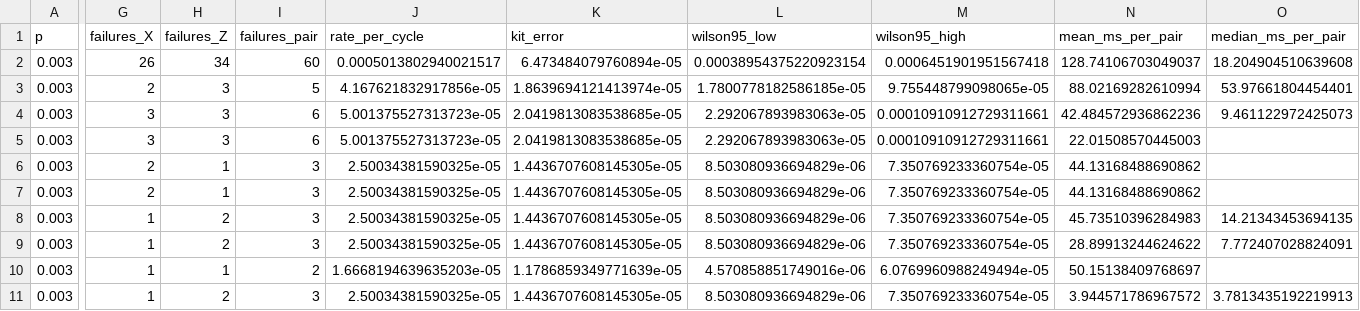
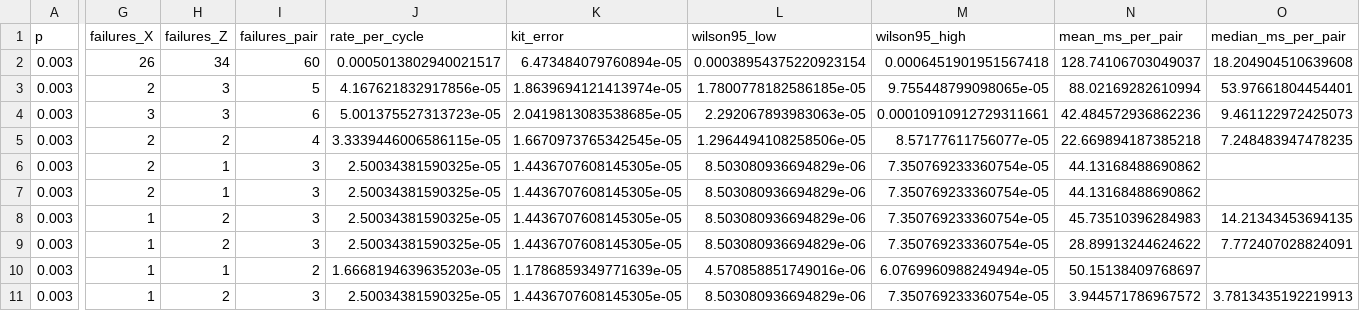
Before and after one commit to Trade42/HackMidwest, a CSV file: challenge-1-ml-decoder-kit/report/tables/test_all.csv, drawn as a sheet; only a part is shown, gaps mark what is left out; the diff covers the shown part only; the diff names each change by its address in the sheet, - before the commit and + after, or states it on an @@ line.

```diff
--- a/challenge-1-ml-decoder-kit/report/tables/test_all.csv
+++ b/challenge-1-ml-decoder-kit/report/tables/test_all.csv
-G5 (failures_X): 3
+G5 (failures_X): 2
-H5 (failures_Z): 3
+H5 (failures_Z): 2
-I5 (failures_pair): 6
+I5 (failures_pair): 4
-J5 (rate_per_cycle): 5.001375527313723e-05
+J5 (rate_per_cycle): 3.3339446006586115e-05
-K5 (kit_error): 2.0419813083538685e-05
+K5 (kit_error): 1.6670973765342545e-05
-L5 (wilson95_low): 2.292067893983063e-05
+L5 (wilson95_low): 1.2964494108258506e-05
-M5 (wilson95_high): 0.00010910912729311661
+M5 (wilson95_high): 8.57177611756077e-05
-N5 (mean_ms_per_pair): 22.01508570445003
+N5 (mean_ms_per_pair): 22.669894187385218
-O5 (median_ms_per_pair): (empty)
+O5 (median_ms_per_pair): 7.248483947478235
```
Also changed, not shown: 8 edited cells elsewhere in this file, challenge-1-ml-decoder-kit/report/tables/test_comparisons.csv, challenge-1-ml-decoder-kit/report/tables/test_p0.003.csv, 22 other files.
